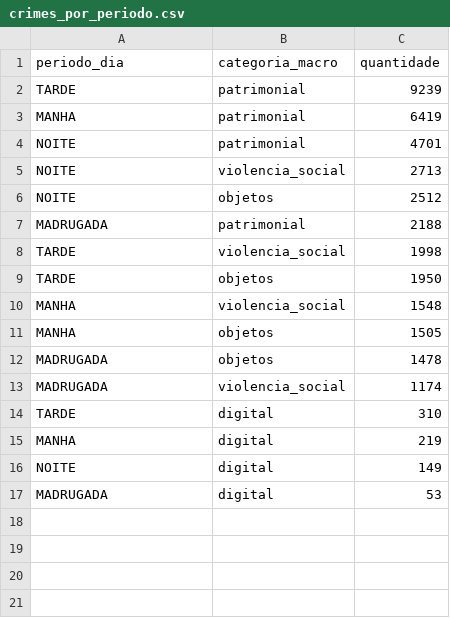
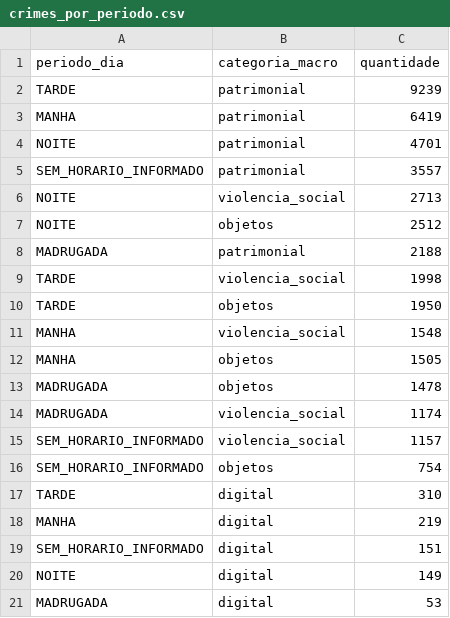
Before and after one commit to Joao-Goronci/Dashboard_analise-dados-abertos-seguranca-publica, a CSV file: packages/backend/src/data/processed/crimes_por_periodo.csv, drawn as a sheet; the diff names each change by its address in the sheet, - before the commit and + after, or states it on an @@ line.

Commit message:
correção de dados
inclusao de 5000 ocorrencias que estavam sendo excluidas por não apresentarem data e hora

```diff
--- a/packages/backend/src/data/processed/crimes_por_periodo.csv
+++ b/packages/backend/src/data/processed/crimes_por_periodo.csv
+row 5: SEM_HORARIO_INFORMADO | patrimonial | 3557
+row 15: SEM_HORARIO_INFORMADO | violencia_social | 1157
+row 16: SEM_HORARIO_INFORMADO | objetos | 754
+row 19: SEM_HORARIO_INFORMADO | digital | 151
```
Also changed, not shown: 2 other files.
